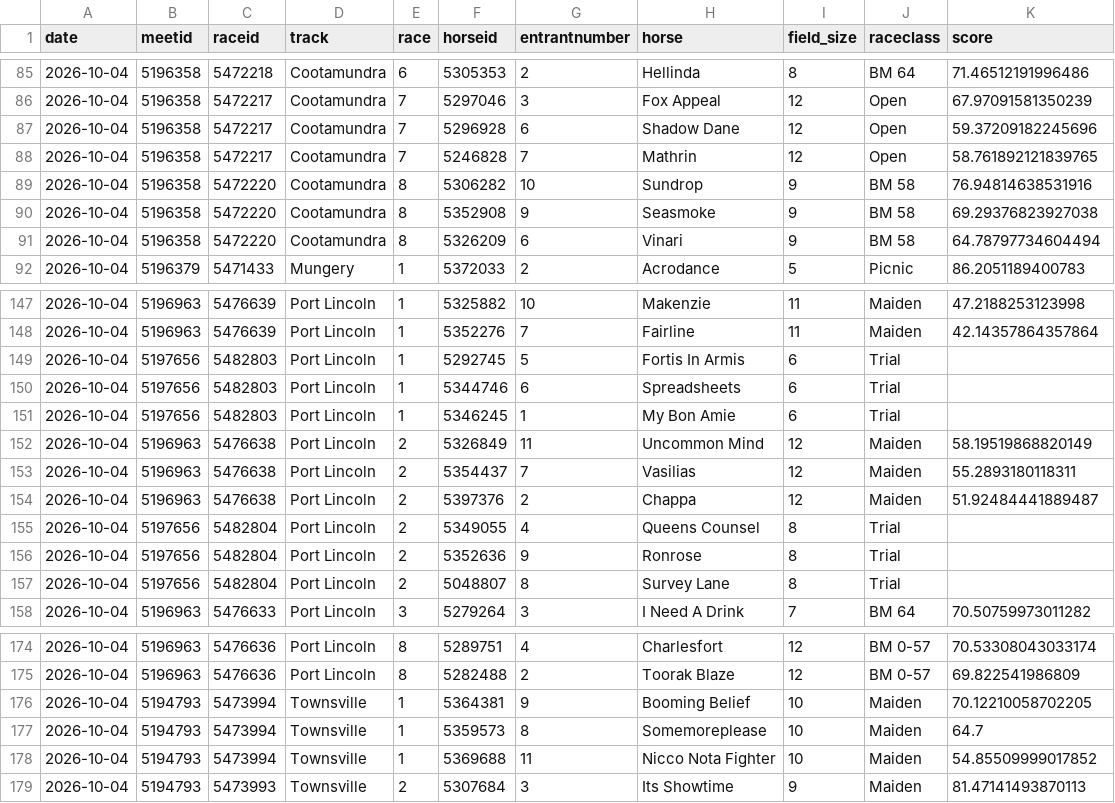
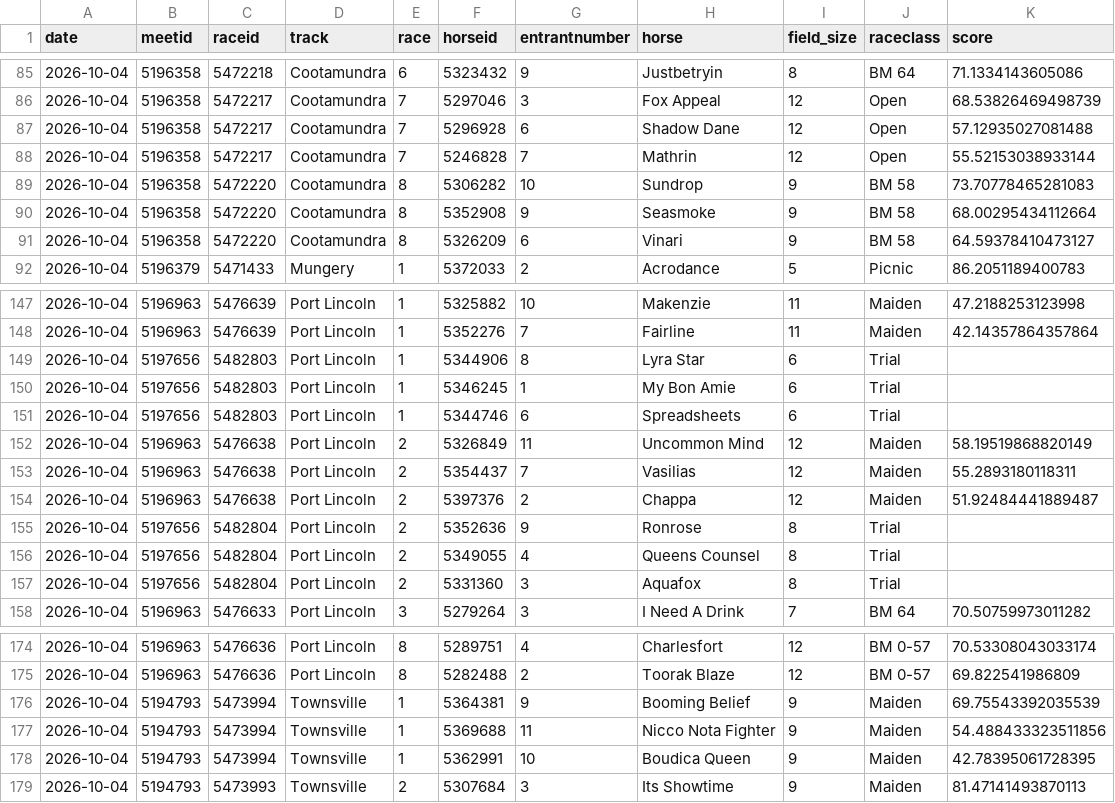
Before and after one commit to danielcappello/trackVision, a CSV file: race_ratings.csv, drawn as a sheet; only a part is shown, gaps mark what is left out; the diff covers the shown part only.

```diff
--- a/race_ratings.csv
+++ b/race_ratings.csv
@@ -85,8 +85,8 @@ date,meetid,raceid,track,race,horseid,entrantnumber,horse,field_size,raceclass,s
-2026-10-04,5196358,5472218,Cootamundra,6,5305353,2,Hellinda,8,BM 64,71.46512191996486
-2026-10-04,5196358,5472217,Cootamundra,7,5297046,3,Fox Appeal,12,Open,67.97091581350239
-2026-10-04,5196358,5472217,Cootamundra,7,5296928,6,Shadow Dane,12,Open,59.37209182245696
-2026-10-04,5196358,5472217,Cootamundra,7,5246828,7,Mathrin,12,Open,58.761892121839765
-2026-10-04,5196358,5472220,Cootamundra,8,5306282,10,Sundrop,9,BM 58,76.94814638531916
-2026-10-04,5196358,5472220,Cootamundra,8,5352908,9,Seasmoke,9,BM 58,69.29376823927038
-2026-10-04,5196358,5472220,Cootamundra,8,5326209,6,Vinari,9,BM 58,64.78797734604494
+2026-10-04,5196358,5472218,Cootamundra,6,5323432,9,Justbetryin,8,BM 64,71.1334143605086
+2026-10-04,5196358,5472217,Cootamundra,7,5297046,3,Fox Appeal,12,Open,68.53826469498739
+2026-10-04,5196358,5472217,Cootamundra,7,5296928,6,Shadow Dane,12,Open,57.12935027081488
+2026-10-04,5196358,5472217,Cootamundra,7,5246828,7,Mathrin,12,Open,55.52153038933144
+2026-10-04,5196358,5472220,Cootamundra,8,5306282,10,Sundrop,9,BM 58,73.70778465281083
+2026-10-04,5196358,5472220,Cootamundra,8,5352908,9,Seasmoke,9,BM 58,68.00295434112664
+2026-10-04,5196358,5472220,Cootamundra,8,5326209,6,Vinari,9,BM 58,64.59378410473127
 2026-10-04,5196379,5471433,Mungery,1,5372033,2,Acrodance,5,Picnic,86.2051189400783
@@ -148,5 +148,5 @@ date,meetid,raceid,track,race,horseid,entrantnumber,horse,field_size,raceclass,s
 2026-10-04,5196963,5476639,Port Lincoln,1,5352276,7,Fairline,11,Maiden,42.14357864357864
-2026-10-04,5197656,5482803,Port Lincoln,1,5292745,5,Fortis In Armis,6,Trial,
+2026-10-04,5197656,5482803,Port Lincoln,1,5344906,8,Lyra Star,6,Trial,
+2026-10-04,5197656,5482803,Port Lincoln,1,5346245,1,My Bon Amie,6,Trial,
 2026-10-04,5197656,5482803,Port Lincoln,1,5344746,6,Spreadsheets,6,Trial,
-2026-10-04,5197656,5482803,Port Lincoln,1,5346245,1,My Bon Amie,6,Trial,
 2026-10-04,5196963,5476638,Port Lincoln,2,5326849,11,Uncommon Mind,12,Maiden,58.19519868820149
@@ -154,5 +154,5 @@ date,meetid,raceid,track,race,horseid,entrantnumber,horse,field_size,raceclass,s
 2026-10-04,5196963,5476638,Port Lincoln,2,5397376,2,Chappa,12,Maiden,51.92484441889487
+2026-10-04,5197656,5482804,Port Lincoln,2,5352636,9,Ronrose,8,Trial,
 2026-10-04,5197656,5482804,Port Lincoln,2,5349055,4,Queens Counsel,8,Trial,
-2026-10-04,5197656,5482804,Port Lincoln,2,5352636,9,Ronrose,8,Trial,
-2026-10-04,5197656,5482804,Port Lincoln,2,5048807,8,Survey Lane,8,Trial,
+2026-10-04,5197656,5482804,Port Lincoln,2,5331360,3,Aquafox,8,Trial,
 2026-10-04,5196963,5476633,Port Lincoln,3,5279264,3,I Need A Drink,7,BM 64,70.50759973011282
@@ -175,5 +175,5 @@ date,meetid,raceid,track,race,horseid,entrantnumber,horse,field_size,raceclass,s
 2026-10-04,5196963,5476636,Port Lincoln,8,5282488,2,Toorak Blaze,12,BM 0-57,69.822541986809
-2026-10-04,5194793,5473994,Townsville,1,5364381,9,Booming Belief,10,Maiden,70.12210058702205
-2026-10-04,5194793,5473994,Townsville,1,5359573,8,Somemoreplease,10,Maiden,64.7
-2026-10-04,5194793,5473994,Townsville,1,5369688,11,Nicco Nota Fighter,10,Maiden,54.85509999017852
+2026-10-04,5194793,5473994,Townsville,1,5364381,9,Booming Belief,9,Maiden,69.75543392035539
+2026-10-04,5194793,5473994,Townsville,1,5369688,11,Nicco Nota Fighter,9,Maiden,54.488433323511856
+2026-10-04,5194793,5473994,Townsville,1,5362991,10,Boudica Queen,9,Maiden,42.78395061728395
 2026-10-04,5194793,5473993,Townsville,2,5307684,3,Its Showtime,9,Maiden,81.47141493870113
```
Also changed, not shown: 6 moved rows and 38 edited cells elsewhere in this file, 1 other file.
